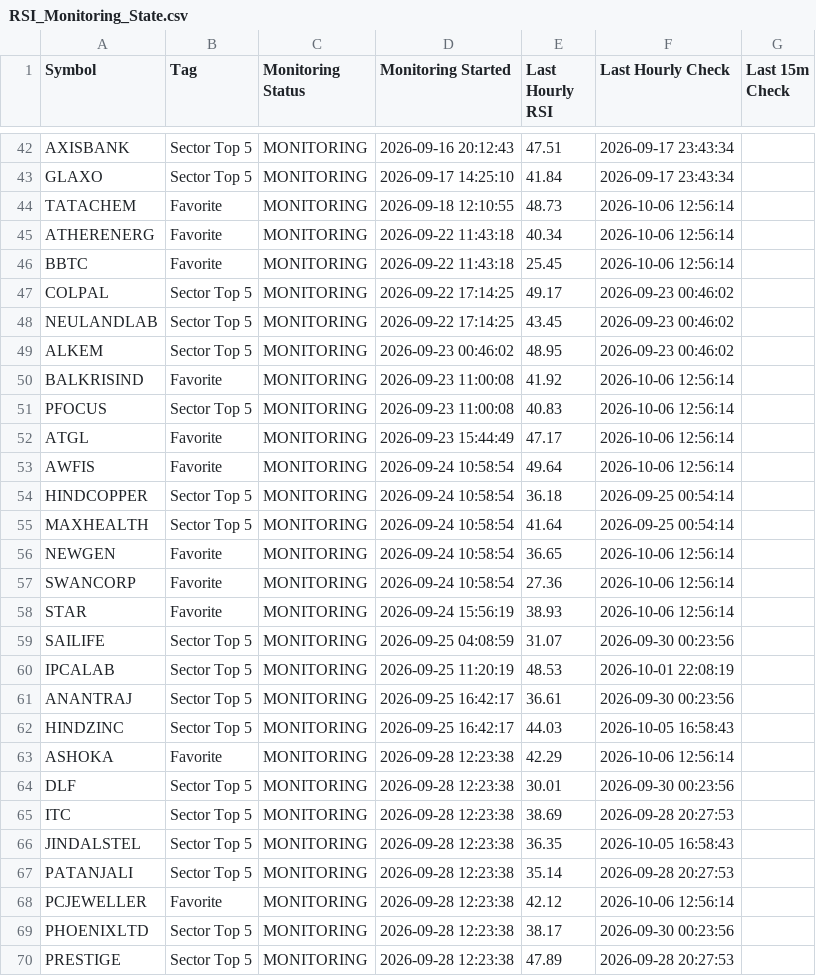
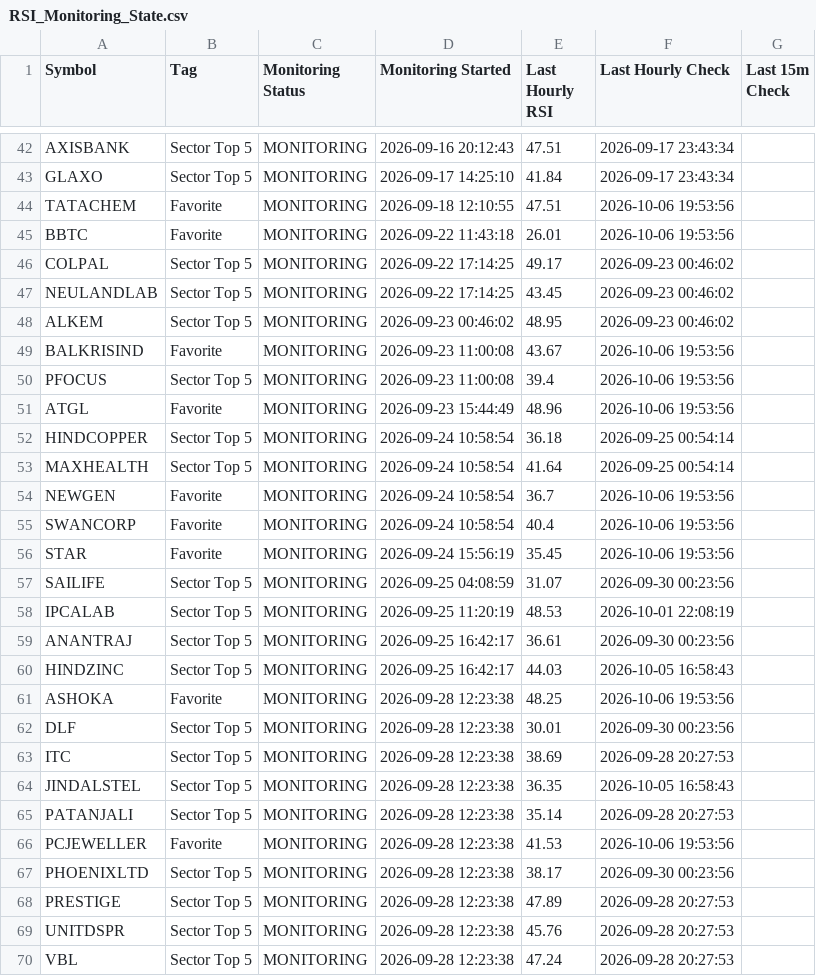
Before and after one commit to surajpjoshi/combined-stockstory, a CSV file: rsi/RSI_Monitoring_State.csv, drawn as a sheet; only a part is shown, gaps mark what is left out; the shorter side is filled out with more unchanged rows; the diff covers the shown part only.

```diff
--- a/rsi/RSI_Monitoring_State.csv
+++ b/rsi/RSI_Monitoring_State.csv
@@ -43,5 +43,4 @@ AXISBANK,Sector Top 5,MONITORING,2026-09-16 20:12:43,47.51,2026-09-17 23:43:34,
 GLAXO,Sector Top 5,MONITORING,2026-09-17 14:25:10,41.84,2026-09-17 23:43:34,
-TATACHEM,Favorite,MONITORING,2026-09-18 12:10:55,48.73,2026-10-06 12:56:14,
-ATHERENERG,Favorite,MONITORING,2026-09-22 11:43:18,40.34,2026-10-06 12:56:14,
-BBTC,Favorite,MONITORING,2026-09-22 11:43:18,25.45,2026-10-06 12:56:14,
+TATACHEM,Favorite,MONITORING,2026-09-18 12:10:55,47.51,2026-10-06 19:53:56,
+BBTC,Favorite,MONITORING,2026-09-22 11:43:18,26.01,2026-10-06 19:53:56,
 COLPAL,Sector Top 5,MONITORING,2026-09-22 17:14:25,49.17,2026-09-23 00:46:02,
@@ -49,11 +48,10 @@ NEULANDLAB,Sector Top 5,MONITORING,2026-09-22 17:14:25,43.45,2026-09-23 00:46:02
 ALKEM,Sector Top 5,MONITORING,2026-09-23 00:46:02,48.95,2026-09-23 00:46:02,
-BALKRISIND,Favorite,MONITORING,2026-09-23 11:00:08,41.92,2026-10-06 12:56:14,
-PFOCUS,Sector Top 5,MONITORING,2026-09-23 11:00:08,40.83,2026-10-06 12:56:14,
-ATGL,Favorite,MONITORING,2026-09-23 15:44:49,47.17,2026-10-06 12:56:14,
-AWFIS,Favorite,MONITORING,2026-09-24 10:58:54,49.64,2026-10-06 12:56:14,
+BALKRISIND,Favorite,MONITORING,2026-09-23 11:00:08,43.67,2026-10-06 19:53:56,
+PFOCUS,Sector Top 5,MONITORING,2026-09-23 11:00:08,39.4,2026-10-06 19:53:56,
+ATGL,Favorite,MONITORING,2026-09-23 15:44:49,48.96,2026-10-06 19:53:56,
 HINDCOPPER,Sector Top 5,MONITORING,2026-09-24 10:58:54,36.18,2026-09-25 00:54:14,
 MAXHEALTH,Sector Top 5,MONITORING,2026-09-24 10:58:54,41.64,2026-09-25 00:54:14,
-NEWGEN,Favorite,MONITORING,2026-09-24 10:58:54,36.65,2026-10-06 12:56:14,
-SWANCORP,Favorite,MONITORING,2026-09-24 10:58:54,27.36,2026-10-06 12:56:14,
-STAR,Favorite,MONITORING,2026-09-24 15:56:19,38.93,2026-10-06 12:56:14,
+NEWGEN,Favorite,MONITORING,2026-09-24 10:58:54,36.7,2026-10-06 19:53:56,
+SWANCORP,Favorite,MONITORING,2026-09-24 10:58:54,40.4,2026-10-06 19:53:56,
+STAR,Favorite,MONITORING,2026-09-24 15:56:19,35.45,2026-10-06 19:53:56,
 SAILIFE,Sector Top 5,MONITORING,2026-09-25 04:08:59,31.07,2026-09-30 00:23:56,
@@ -62,3 +60,3 @@ ANANTRAJ,Sector Top 5,MONITORING,2026-09-25 16:42:17,36.61,2026-09-30 00:23:56,
 HINDZINC,Sector Top 5,MONITORING,2026-09-25 16:42:17,44.03,2026-10-05 16:58:43,
-ASHOKA,Favorite,MONITORING,2026-09-28 12:23:38,42.29,2026-10-06 12:56:14,
+ASHOKA,Favorite,MONITORING,2026-09-28 12:23:38,48.25,2026-10-06 19:53:56,
 DLF,Sector Top 5,MONITORING,2026-09-28 12:23:38,30.01,2026-09-30 00:23:56,
@@ -67,3 +65,3 @@ JINDALSTEL,Sector Top 5,MONITORING,2026-09-28 12:23:38,36.35,2026-10-05 16:58:43
 PATANJALI,Sector Top 5,MONITORING,2026-09-28 12:23:38,35.14,2026-09-28 20:27:53,
-PCJEWELLER,Favorite,MONITORING,2026-09-28 12:23:38,42.12,2026-10-06 12:56:14,
+PCJEWELLER,Favorite,MONITORING,2026-09-28 12:23:38,41.53,2026-10-06 19:53:56,
 PHOENIXLTD,Sector Top 5,MONITORING,2026-09-28 12:23:38,38.17,2026-09-30 00:23:56,
```
Also changed, not shown: 6 removed rows and 20 edited cells elsewhere in this file, rsi/My-Stocks.csv, rsi/latest_results.csv, 3 other files.
